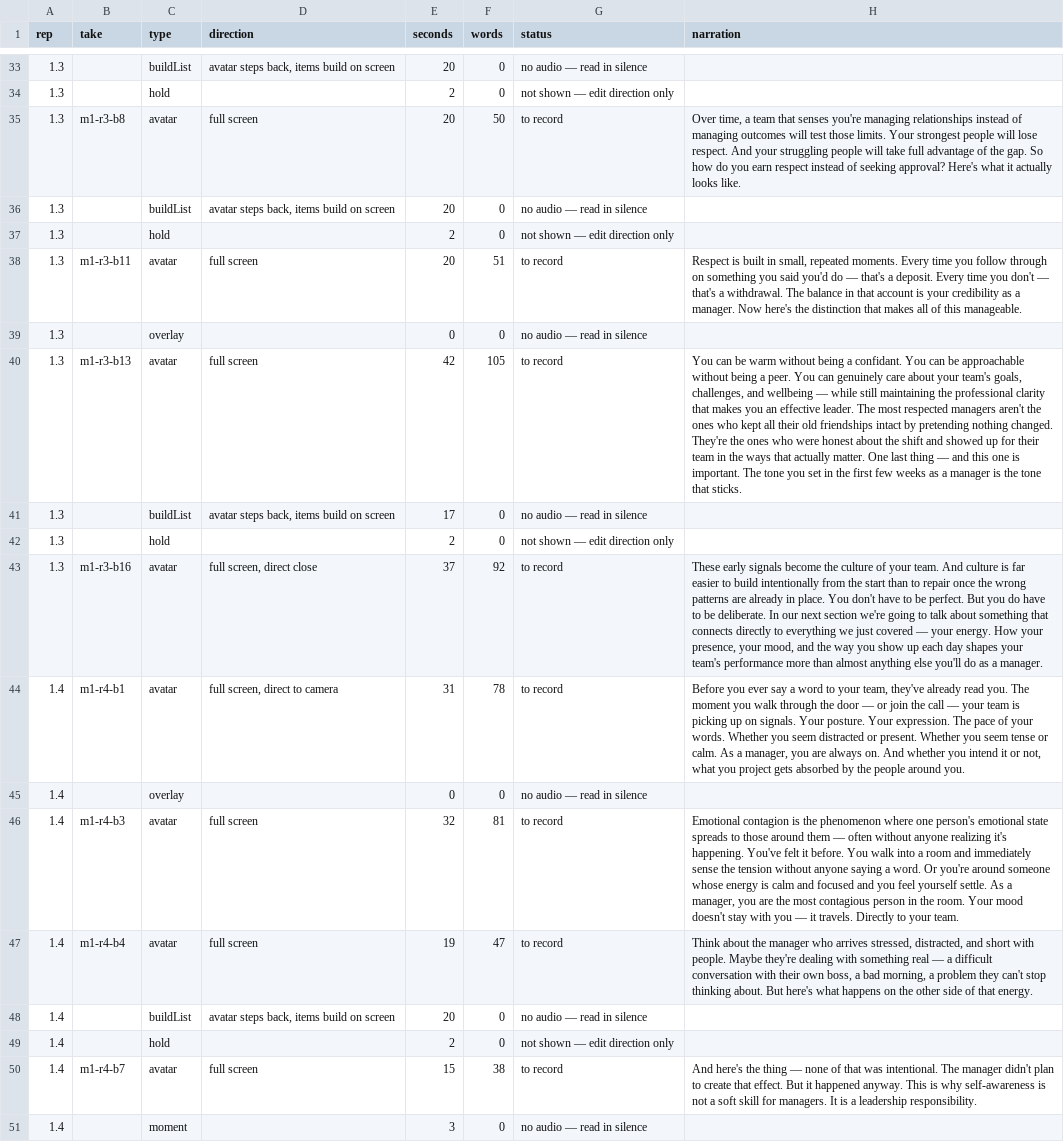
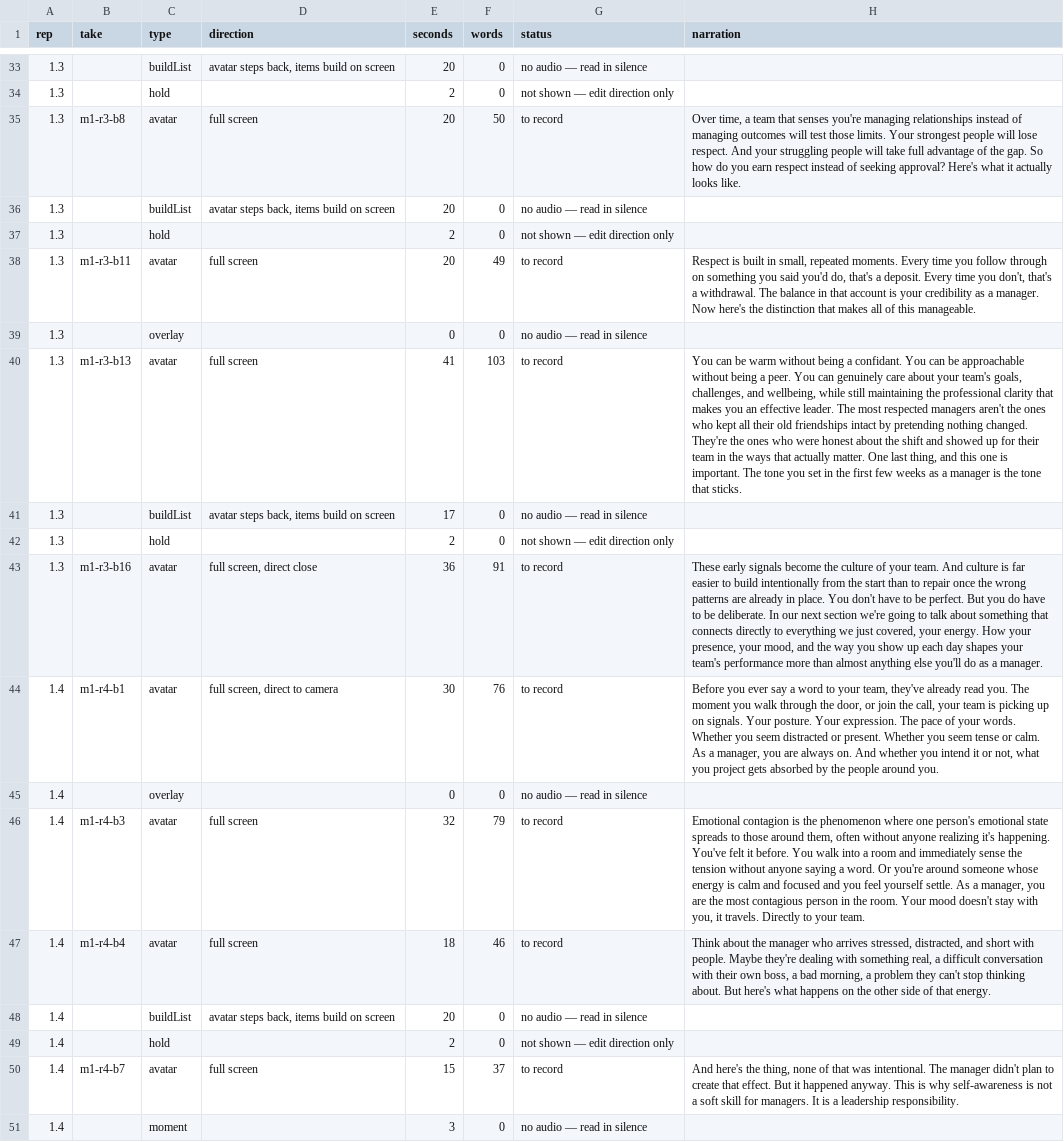
Before and after one commit to visionaryrighthand-design/new-manager-success, a CSV file: docs/product/MODULE_1_NARRATION_LIST.csv, drawn as a sheet; only a part is shown, gaps mark what is left out; the diff covers the shown part only; the diff names each change by its address in the sheet, - before the commit and + after, or states it on an @@ line.

```diff
--- a/docs/product/MODULE_1_NARRATION_LIST.csv
+++ b/docs/product/MODULE_1_NARRATION_LIST.csv
-F38 (words): 51
+F38 (words): 49
-H38 (narration): …said you'd do — that's a deposit. Every time you don't — that's a…
+H38 (narration): …said you'd do, that's a deposit. Every time you don't, that's a…
-E40 (seconds): 42
+E40 (seconds): 41
-F40 (words): 105
+F40 (words): 103
-H40 (narration): …challenges, and wellbeing — while still maintaining the professional clarity that makes you an effective leader. The most respected managers aren't the ones who kept all their old friendships intact by pretending nothing changed. They're the ones who were honest about the shift and showed up for their team in the ways that actually matter. One last thing — and this…
+H40 (narration): …challenges, and wellbeing, while still maintaining the professional clarity that makes you an effective leader. The most respected managers aren't the ones who kept all their old friendships intact by pretending nothing changed. They're the ones who were honest about the shift and showed up for their team in the ways that actually matter. One last thing, and this…
-E43 (seconds): 37
+E43 (seconds): 36
-F43 (words): 92
+F43 (words): 91
-H43 (narration): …we just covered — your energy.…
+H43 (narration): …we just covered, your energy.…
-E44 (seconds): 31
+E44 (seconds): 30
-F44 (words): 78
+F44 (words): 76
-H44 (narration): …through the door — or join the call — your team…
+H44 (narration): …through the door, or join the call, your team…
-F46 (words): 81
+F46 (words): 79
-H46 (narration): …those around them — often without anyone realizing it's happening. You've felt it before. You walk into a room and immediately sense the tension without anyone saying a word. Or you're around someone whose energy is calm and focused and you feel yourself settle. As a manager, you are the most contagious person in the room. Your mood doesn't stay with you — it travels.…
+H46 (narration): …those around them, often without anyone realizing it's happening. You've felt it before. You walk into a room and immediately sense the tension without anyone saying a word. Or you're around someone whose energy is calm and focused and you feel yourself settle. As a manager, you are the most contagious person in the room. Your mood doesn't stay with you, it travels.…
-E47 (seconds): 19
+E47 (seconds): 18
-F47 (words): 47
+F47 (words): 46
-H47 (narration): …with something real — a difficult…
+H47 (narration): …with something real, a difficult…
-F50 (words): 38
+F50 (words): 37
-H50 (narration): …here's the thing — none of…
+H50 (narration): …here's the thing, none of…
```
Also changed, not shown: 103 edited cells elsewhere in this file, 10 other files.
